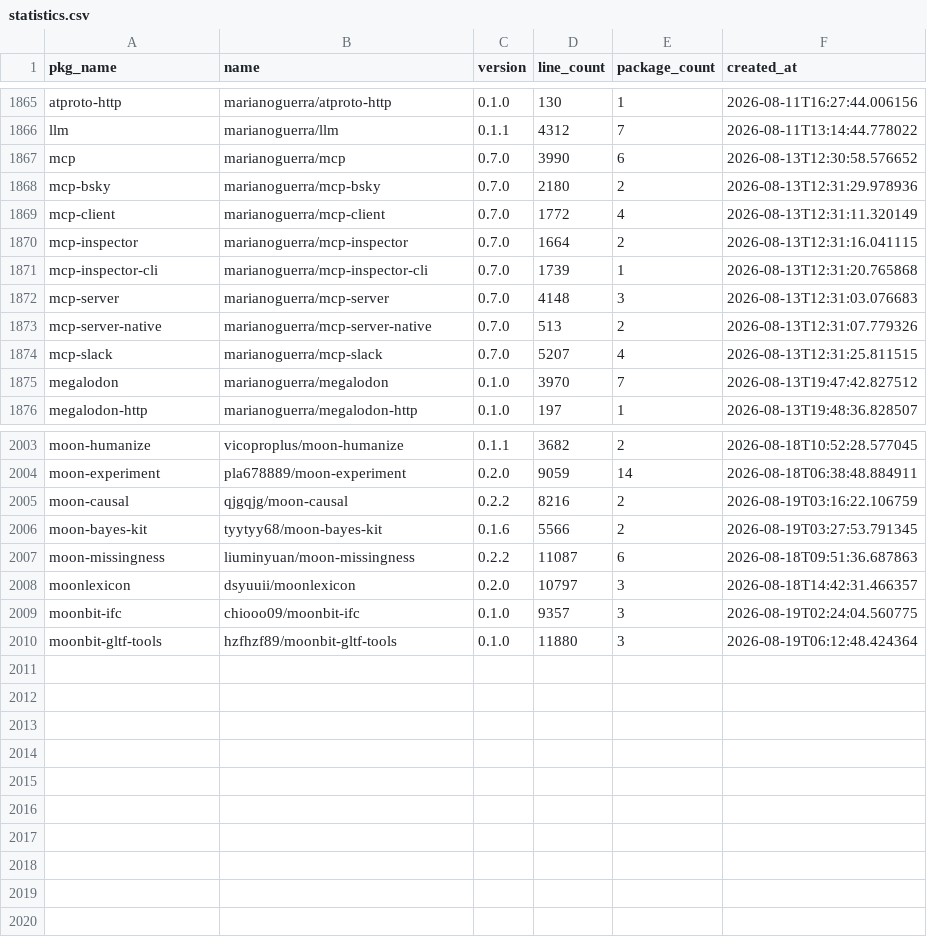
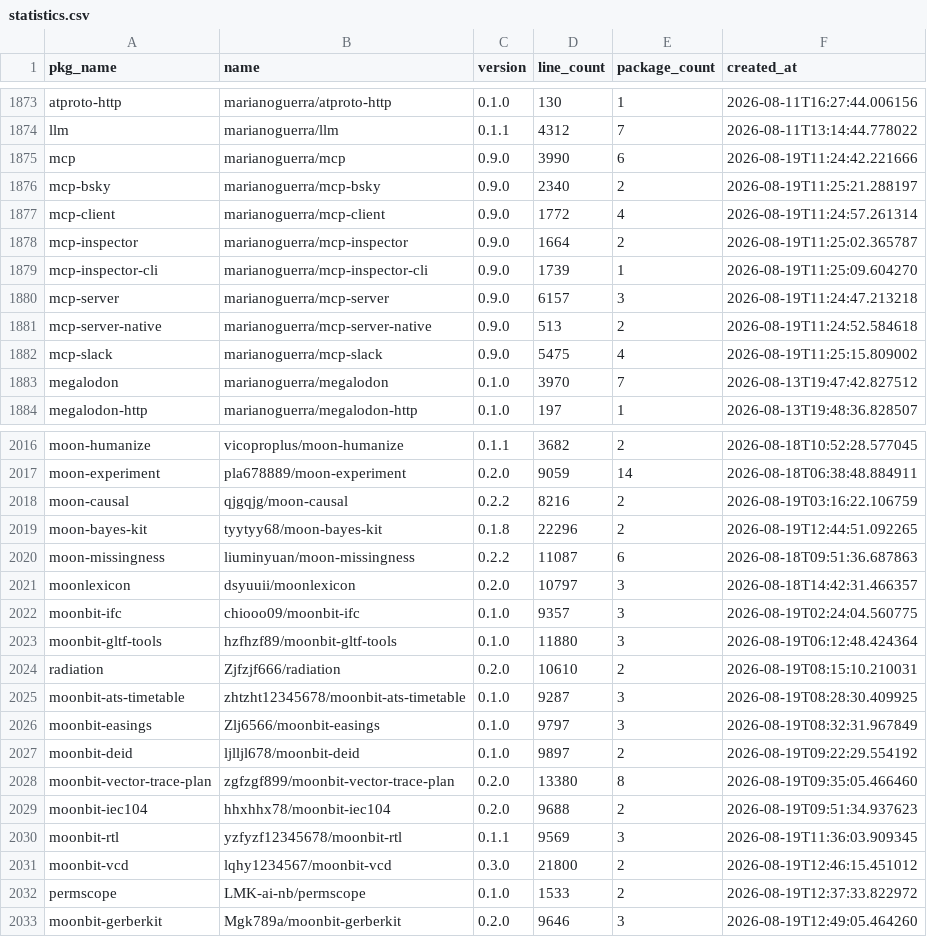
Before and after one commit to fanny480/fanny480.github.io, a CSV file: data/statistics.csv, drawn as a sheet; only a part is shown, gaps mark what is left out; the diff covers the shown part only.

```diff
--- a/data/statistics.csv
+++ b/data/statistics.csv
@@ -1866,10 +1874,10 @@ atproto-http,marianoguerra/atproto-http,0.1.0,130,1,2026-08-11T16:27:44.006156
 llm,marianoguerra/llm,0.1.1,4312,7,2026-08-11T13:14:44.778022
-mcp,marianoguerra/mcp,0.7.0,3990,6,2026-08-13T12:30:58.576652
-mcp-bsky,marianoguerra/mcp-bsky,0.7.0,2180,2,2026-08-13T12:31:29.978936
-mcp-client,marianoguerra/mcp-client,0.7.0,1772,4,2026-08-13T12:31:11.320149
-mcp-inspector,marianoguerra/mcp-inspector,0.7.0,1664,2,2026-08-13T12:31:16.041115
-mcp-inspector-cli,marianoguerra/mcp-inspector-cli,0.7.0,1739,1,2026-08-13T12:31:20.765868
-mcp-server,marianoguerra/mcp-server,0.7.0,4148,3,2026-08-13T12:31:03.076683
-mcp-server-native,marianoguerra/mcp-server-native,0.7.0,513,2,2026-08-13T12:31:07.779326
-mcp-slack,marianoguerra/mcp-slack,0.7.0,5207,4,2026-08-13T12:31:25.811515
+mcp,marianoguerra/mcp,0.9.0,3990,6,2026-08-19T11:24:42.221666
+mcp-bsky,marianoguerra/mcp-bsky,0.9.0,2340,2,2026-08-19T11:25:21.288197
+mcp-client,marianoguerra/mcp-client,0.9.0,1772,4,2026-08-19T11:24:57.261314
+mcp-inspector,marianoguerra/mcp-inspector,0.9.0,1664,2,2026-08-19T11:25:02.365787
+mcp-inspector-cli,marianoguerra/mcp-inspector-cli,0.9.0,1739,1,2026-08-19T11:25:09.604270
+mcp-server,marianoguerra/mcp-server,0.9.0,6157,3,2026-08-19T11:24:47.213218
+mcp-server-native,marianoguerra/mcp-server-native,0.9.0,513,2,2026-08-19T11:24:52.584618
+mcp-slack,marianoguerra/mcp-slack,0.9.0,5475,4,2026-08-19T11:25:15.809002
 megalodon,marianoguerra/megalodon,0.1.0,3970,7,2026-08-13T19:47:42.827512
@@ -2005,3 +2018,3 @@ moon-experiment,pla678889/moon-experiment,0.2.0,9059,14,2026-08-18T06:38:48.8849
 moon-causal,qjgqjg/moon-causal,0.2.2,8216,2,2026-08-19T03:16:22.106759
-moon-bayes-kit,tyytyy68/moon-bayes-kit,0.1.6,5566,2,2026-08-19T03:27:53.791345
+moon-bayes-kit,tyytyy68/moon-bayes-kit,0.1.8,22296,2,2026-08-19T12:44:51.092265
 moon-missingness,liuminyuan/moon-missingness,0.2.2,11087,6,2026-08-18T09:51:36.687863
@@ -2010 +2023,11 @@ moonbit-ifc,chiooo09/moonbit-ifc,0.1.0,9357,3,2026-08-19T02:24:04.560775
 moonbit-gltf-tools,hzfhzf89/moonbit-gltf-tools,0.1.0,11880,3,2026-08-19T06:12:48.424364
+radiation,Zjfzjf666/radiation,0.2.0,10610,2,2026-08-19T08:15:10.210031
+moonbit-ats-timetable,zhtzht12345678/moonbit-ats-timetable,0.1.0,9287,3,2026-08-19T08:28:30.409925
+moonbit-easings,Zlj6566/moonbit-easings,0.1.0,9797,3,2026-08-19T08:32:31.967849
+moonbit-deid,ljlljl678/moonbit-deid,0.1.0,9897,2,2026-08-19T09:22:29.554192
+moonbit-vector-trace-plan,zgfzgf899/moonbit-vector-trace-plan,0.2.0,13380,8,2026-08-19T09:35:05.466460
+moonbit-iec104,hhxhhx78/moonbit-iec104,0.2.0,9688,2,2026-08-19T09:51:34.937623
+moonbit-rtl,yzfyzf12345678/moonbit-rtl,0.1.1,9569,3,2026-08-19T11:36:03.909345
+moonbit-vcd,lqhy1234567/moonbit-vcd,0.3.0,21800,2,2026-08-19T12:46:15.451012
+permscope,LMK-ai-nb/permscope,0.1.0,1533,2,2026-08-19T12:37:33.822972
+moonbit-gerberkit,Mgk789a/moonbit-gerberkit,0.2.0,9646,3,2026-08-19T12:49:05.464260
```
Also changed, not shown: 13 added rows and 28 edited cells elsewhere in this file.
